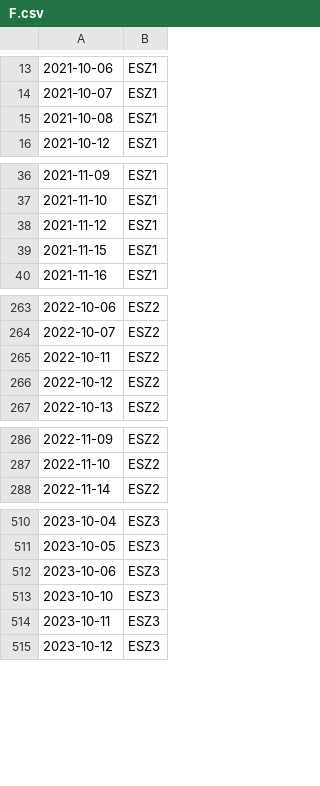
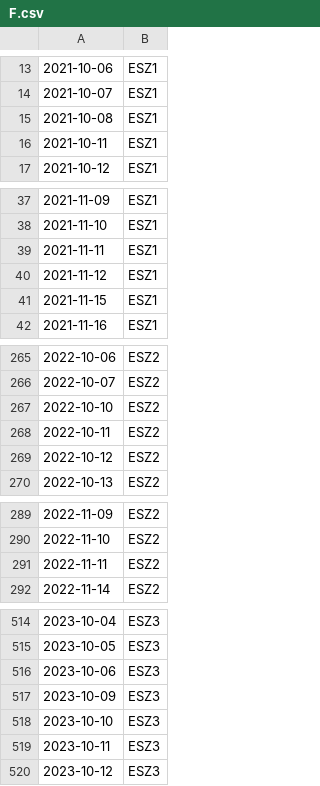
Before and after one commit to JohnnyTung123/Future-Rolling-Strategy, a CSV file: data/backtest/F.csv, drawn as a sheet; only a part is shown, gaps mark what is left out; the diff covers the shown part only; the diff names each change by its address in the sheet, - before the commit and + after, or states it on an @@ line.

Commit message:
backtester.py done

```diff
--- a/data/backtest/F.csv
+++ b/data/backtest/F.csv
+row 16: 2021-10-11 | ESZ1
+row 39: 2021-11-11 | ESZ1
+row 267: 2022-10-10 | ESZ2
+row 291: 2022-11-11 | ESZ2
+row 517: 2023-10-09 | ESZ3
```
Also changed, not shown: 4 added rows elsewhere in this file, 4 other files.
